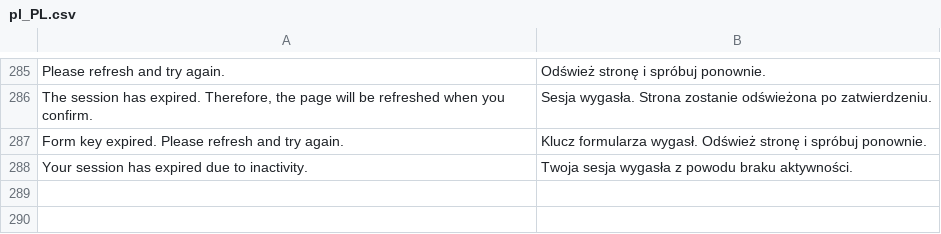
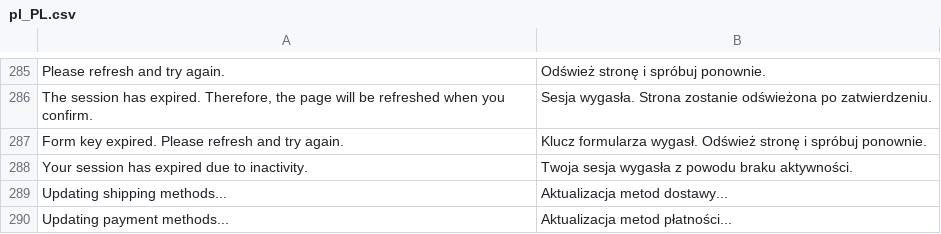
Before and after one commit to kkkonrad/hyva-fast-checkout, a CSV file: i18n/pl_PL.csv, drawn as a sheet; only a part is shown, gaps mark what is left out.

```diff
--- a/i18n/pl_PL.csv
+++ b/i18n/pl_PL.csv
@@ -288 +288,3 @@
 "Your session has expired due to inactivity.","Twoja sesja wygasła z powodu braku aktywności."
+"Updating shipping methods...","Aktualizacja metod dostawy..."
+"Updating payment methods...","Aktualizacja metod płatności..."
```
Also changed, not shown: i18n/en_US.csv, 2 other files.
